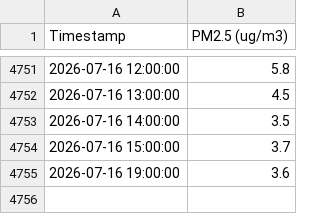
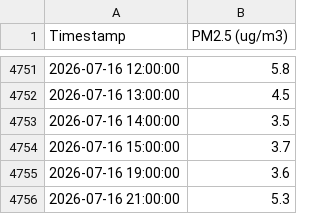
Before and after one commit to DavidGoldwasser/abc-sis, a CSV file: AirUtah_API_dump.csv, drawn as a sheet; only a part is shown, gaps mark what is left out; the diff names each change by its address in the sheet, - before the commit and + after, or states it on an @@ line.

```diff
--- a/AirUtah_API_dump.csv
+++ b/AirUtah_API_dump.csv
+row 4756: 2026-07-16 21:00:00 | 5.3
```
